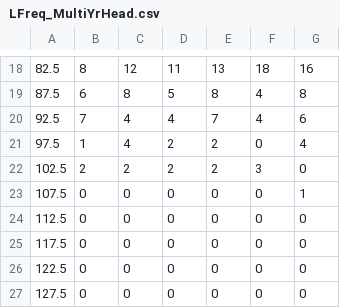
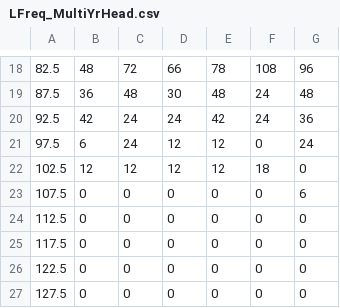
Before and after one commit to AdrianHordyk/LBSPR, a CSV file: inst/LFreq_MultiYrHead.csv, drawn as a sheet; only a part is shown, gaps mark what is left out; the diff covers the shown part only.

```diff
--- a/inst/LFreq_MultiYrHead.csv
+++ b/inst/LFreq_MultiYrHead.csv
@@ -18,7 +18,7 @@
-82.5,8,12,11,13,18,16
-87.5,6,8,5,8,4,8
-92.5,7,4,4,7,4,6
-97.5,1,4,2,2,0,4
-102.5,2,2,2,2,3,0
-107.5,0,0,0,0,0,1
+82.5,48,72,66,78,108,96
+87.5,36,48,30,48,24,48
+92.5,42,24,24,42,24,36
+97.5,6,24,12,12,0,24
+102.5,12,12,12,12,18,0
+107.5,0,0,0,0,0,6
 112.5,0,0,0,0,0,0
```
Also changed, not shown: 64 edited cells elsewhere in this file, inst/LFreq_MultiYr.csv, inst/LRaw_MultiYr.csv, 5 other files.
